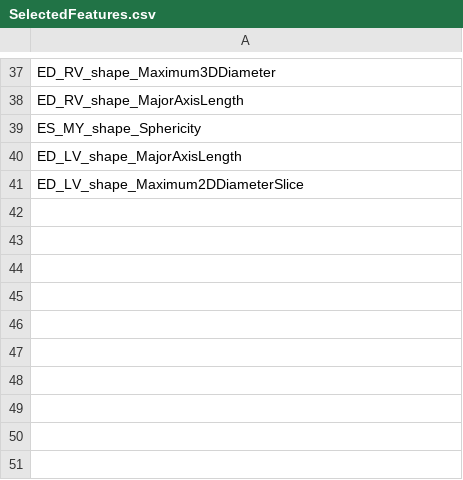
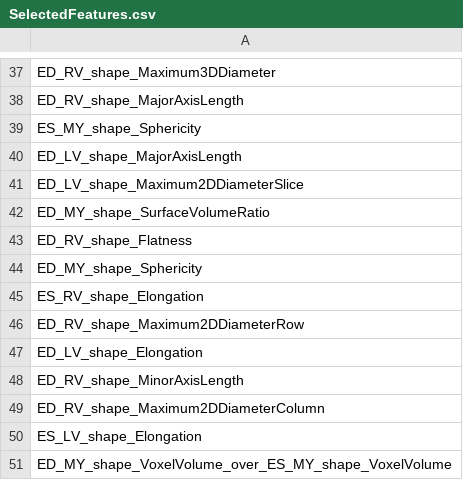
Before and after one commit to Loudwig/CardiacPathoPrediction, a CSV file: data/shape_features/SelectedFeatures.csv, drawn as a sheet; only a part is shown, gaps mark what is left out; the diff names each change by its address in the sheet, - before the commit and + after, or states it on an @@ line.

```diff
--- a/data/shape_features/SelectedFeatures.csv
+++ b/data/shape_features/SelectedFeatures.csv
+row 42: ED_MY_shape_SurfaceVolumeRatio
+row 43: ED_RV_shape_Flatness
+row 44: ED_MY_shape_Sphericity
+row 45: ES_RV_shape_Elongation
+row 46: ED_RV_shape_Maximum2DDiameterRow
+row 47: ED_LV_shape_Elongation
+row 48: ED_RV_shape_MinorAxisLength
+row 49: ED_RV_shape_Maximum2DDiameterColumn
+row 50: ES_LV_shape_Elongation
+row 51: ED_MY_shape_VoxelVolume_over_ES_MY_shape_VoxelVolume
```
Also changed, not shown: data/shape_features/TestingDataset.csv, data/shape_features/TrainningDataset.csv, 27 other files.
